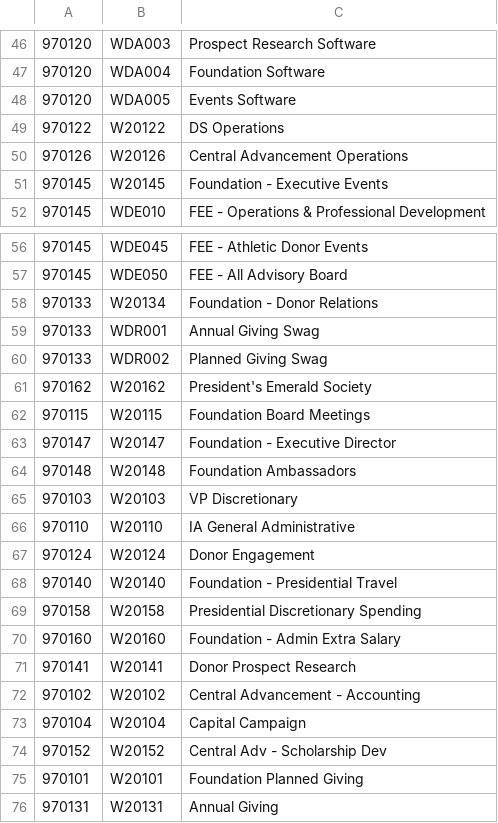
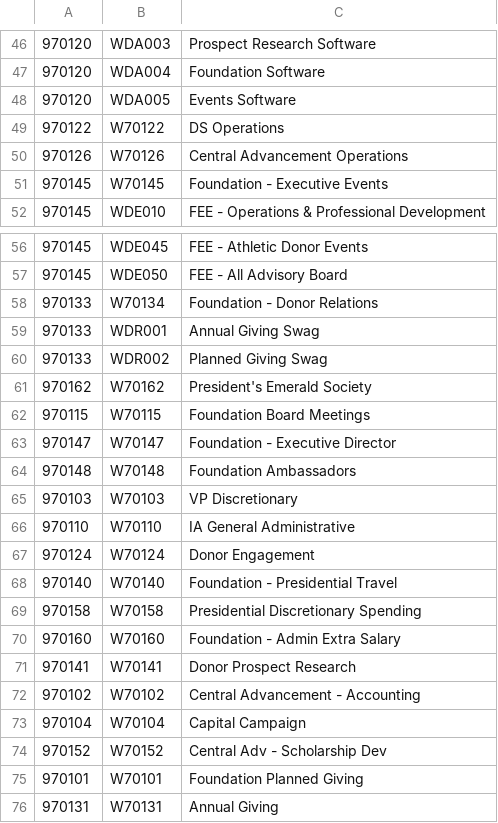
Before and after one commit to nadejla/cse210, a CSV file: final/FinalProject/indexDescriptions.csv, drawn as a sheet; only a part is shown, gaps mark what is left out; the diff covers the shown part only.

```diff
--- a/final/FinalProject/indexDescriptions.csv
+++ b/final/FinalProject/indexDescriptions.csv
@@ -48,5 +48,5 @@
 970120,WDA005,Events Software
-970122,W20122,DS Operations
-970126,W20126,Central Advancement Operations
-970145,W20145,Foundation - Executive Events
+970122,W70122,DS Operations
+970126,W70126,Central Advancement Operations
+970145,W70145,Foundation - Executive Events
 970145,WDE010,FEE - Operations & Professional Development
@@ -57,20 +57,20 @@
 970145,WDE050,FEE - All Advisory Board
-970133,W20134,Foundation - Donor Relations
+970133,W70134,Foundation - Donor Relations
 970133,WDR001,Annual Giving Swag
 970133,WDR002,Planned Giving Swag
-970162,W20162,President's Emerald Society
-970115,W20115,Foundation Board Meetings
-970147,W20147,Foundation - Executive Director
-970148,W20148,Foundation Ambassadors
-970103,W20103,VP Discretionary
-970110,W20110,IA General Administrative
-970124,W20124,Donor Engagement
-970140,W20140,Foundation - Presidential Travel
-970158,W20158,Presidential Discretionary Spending
-970160,W20160,Foundation - Admin Extra Salary
-970141,W20141,Donor Prospect Research
-970102,W20102,Central Advancement - Accounting
-970104,W20104,Capital Campaign
-970152,W20152,Central Adv - Scholarship Dev
-970101,W20101,Foundation Planned Giving
-970131,W20131,Annual Giving
+970162,W70162,President's Emerald Society
+970115,W70115,Foundation Board Meetings
+970147,W70147,Foundation - Executive Director
+970148,W70148,Foundation Ambassadors
+970103,W70103,VP Discretionary
+970110,W70110,IA General Administrative
+970124,W70124,Donor Engagement
+970140,W70140,Foundation - Presidential Travel
+970158,W70158,Presidential Discretionary Spending
+970160,W70160,Foundation - Admin Extra Salary
+970141,W70141,Donor Prospect Research
+970102,W70102,Central Advancement - Accounting
+970104,W70104,Capital Campaign
+970152,W70152,Central Adv - Scholarship Dev
+970101,W70101,Foundation Planned Giving
+970131,W70131,Annual Giving
```
Also changed, not shown: 15 edited cells elsewhere in this file, final/FinalProject/accountCodes.csv, 11 other files.
